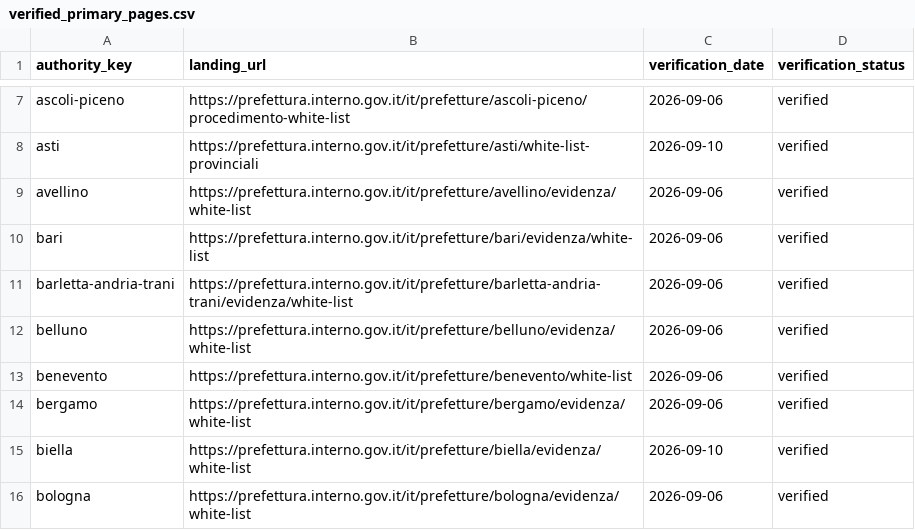
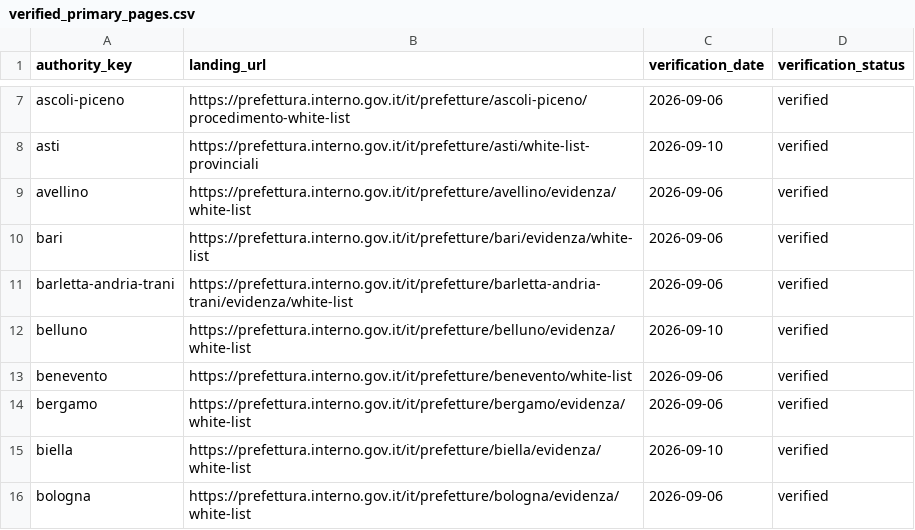
Before and after one commit to colazeta/italian-anti-mafia-whitelist, a CSV file: data/source_registry/verified_primary_pages.csv, drawn as a sheet; only a part is shown, gaps mark what is left out.

```diff
--- a/data/source_registry/verified_primary_pages.csv
+++ b/data/source_registry/verified_primary_pages.csv
@@ -11,3 +11,3 @@ bari,https://prefettura.interno.gov.it/it/prefetture/bari/evidenza/white-list,20
 barletta-andria-trani,https://prefettura.interno.gov.it/it/prefetture/barletta-andria-trani/evidenza/white-list,2026-09-06,verified
-belluno,https://prefettura.interno.gov.it/it/prefetture/belluno/evidenza/white-list,2026-09-06,verified
+belluno,https://prefettura.interno.gov.it/it/prefetture/belluno/evidenza/white-list,2026-09-10,verified
 benevento,https://prefettura.interno.gov.it/it/prefetture/benevento/white-list,2026-09-06,verified
```
Also changed, not shown: data/catalog.csv, data/source_registry/source_series_inventory.csv, 5 other files.
